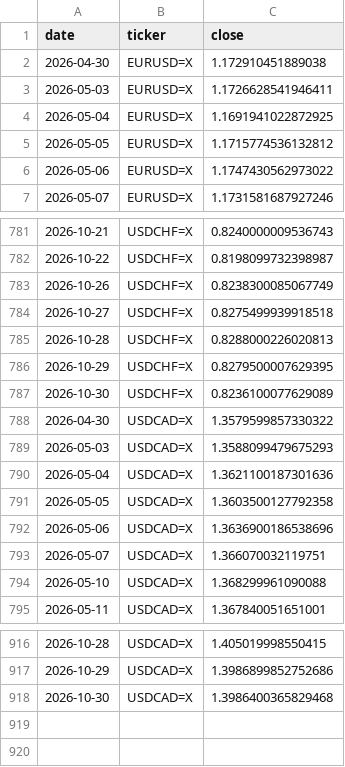
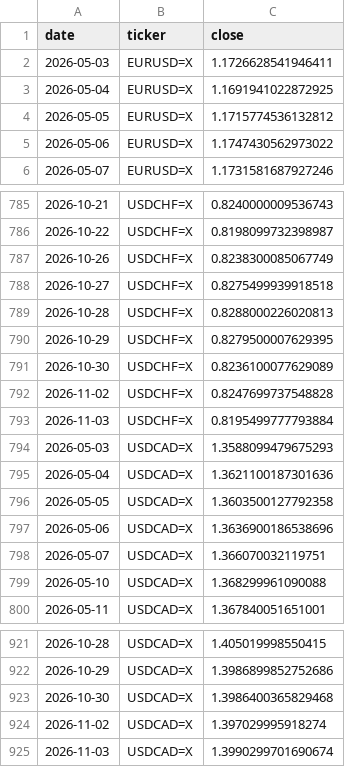
Before and after one commit to rari812/fx-momentum-data, a CSV file: data/fx_daily.csv, drawn as a sheet; only a part is shown, gaps mark what is left out; the diff covers the shown part only.

```diff
--- a/data/fx_daily.csv
+++ b/data/fx_daily.csv
@@ -1,3 +1,2 @@
 date,ticker,close
-2026-04-30,EURUSD=X,1.172910451889038
 2026-05-03,EURUSD=X,1.1726628541946411
@@ -787,3 +791,4 @@ date,ticker,close
 2026-10-30,USDCHF=X,0.8236100077629089
-2026-04-30,USDCAD=X,1.3579599857330322
+2026-11-02,USDCHF=X,0.8247699737548828
+2026-11-03,USDCHF=X,0.8195499777793884
 2026-05-03,USDCAD=X,1.3588099479675293
@@ -918 +923,3 @@ date,ticker,close
 2026-10-30,USDCAD=X,1.3986400365829468
+2026-11-02,USDCAD=X,1.397029995918274
+2026-11-03,USDCAD=X,1.3990299701690674
```
Also changed, not shown: 10 added rows and 5 removed rows elsewhere in this file, data/coverage.csv, 1 other file.
